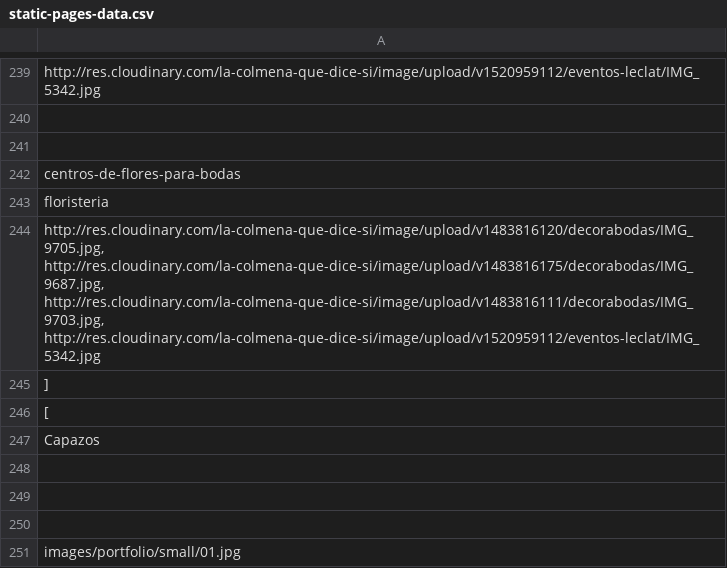
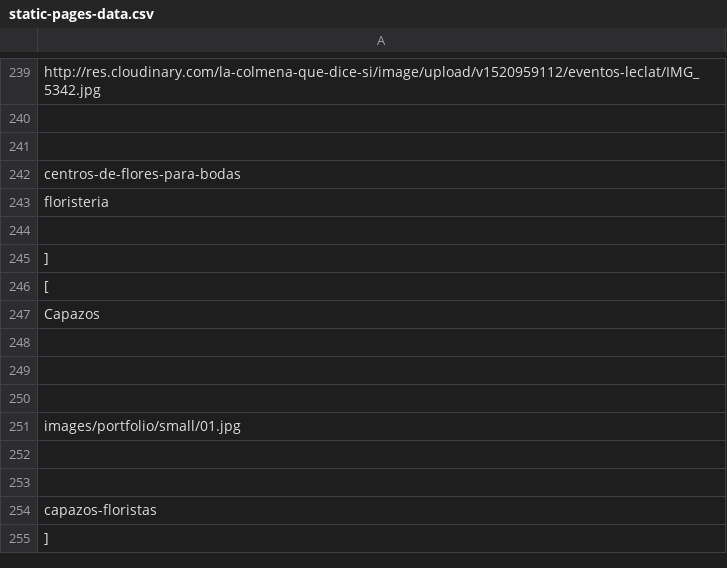
Before and after one commit to miguelonga/eventos-leclat, a CSV file: static-pages-data.csv, drawn as a sheet; only a part is shown, gaps mark what is left out; the shorter side is filled out with more unchanged rows.

Commit message:
temporary

```diff
--- a/static-pages-data.csv
+++ b/static-pages-data.csv
@@ -243,3 +243,3 @@
     "floristeria",
-    "http://res.cloudinary.com/la-colmena-que-dice-si/image/upload/v1483816120/decorabodas/IMG_9705.jpg, http://res.cloudinary.com/la-colmena-que-dice-si/image/upload/v1483816175/decorabodas/IMG_9687.jpg, http://res.cloudinary.com/la-colmena-que-dice-si/image/upload/v1483816111/decorabodas/IMG_9703.jpg, http://res.cloudinary.com/la-colmena-que-dice-si/image/upload/v1520959112/eventos-leclat/IMG_5342.jpg"
+    ""
   ],
```
